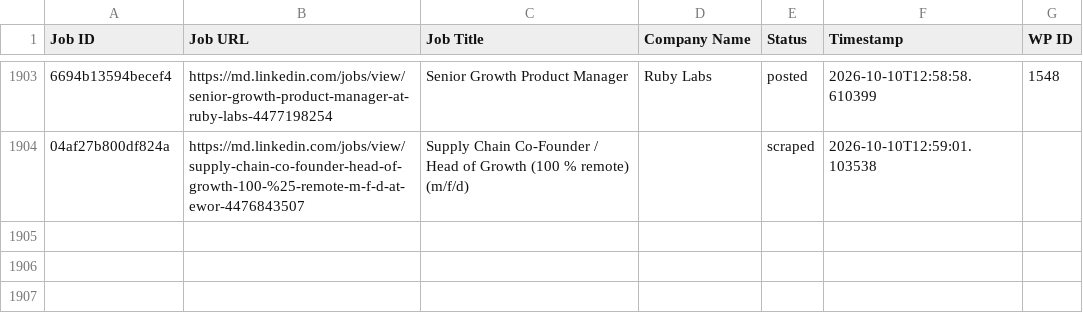
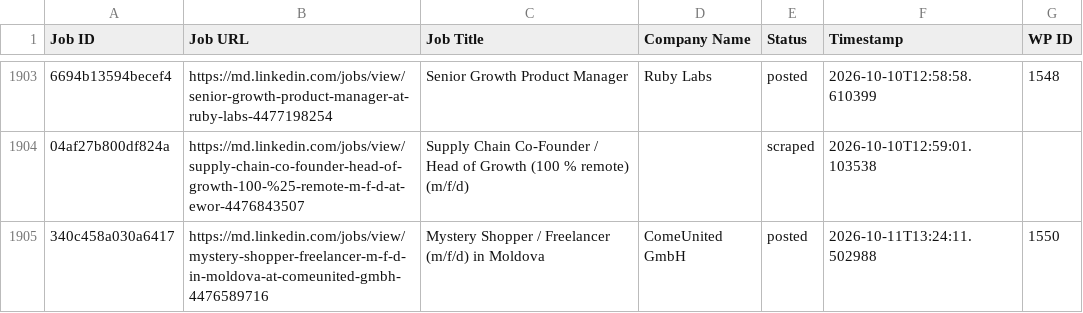
Before and after one commit to innovationinc2000/md, a CSV file: processed_jobs.csv, drawn as a sheet; only a part is shown, gaps mark what is left out; the diff names each change by its address in the sheet, - before the commit and + after, or states it on an @@ line.

```diff
--- a/processed_jobs.csv
+++ b/processed_jobs.csv
+row 1905: 340c458a030a6417 | https://md.linkedin.com/jobs/view/mystery-shopper-freelancer-m-f-d-in-moldova-at-comeunited-gmbh-4476589716 | Mystery Shopper / Freelancer (m/f/d) in Moldova | ComeUnited GmbH | posted | 2026-10-11T13:24:11.502988 | 1550
```
